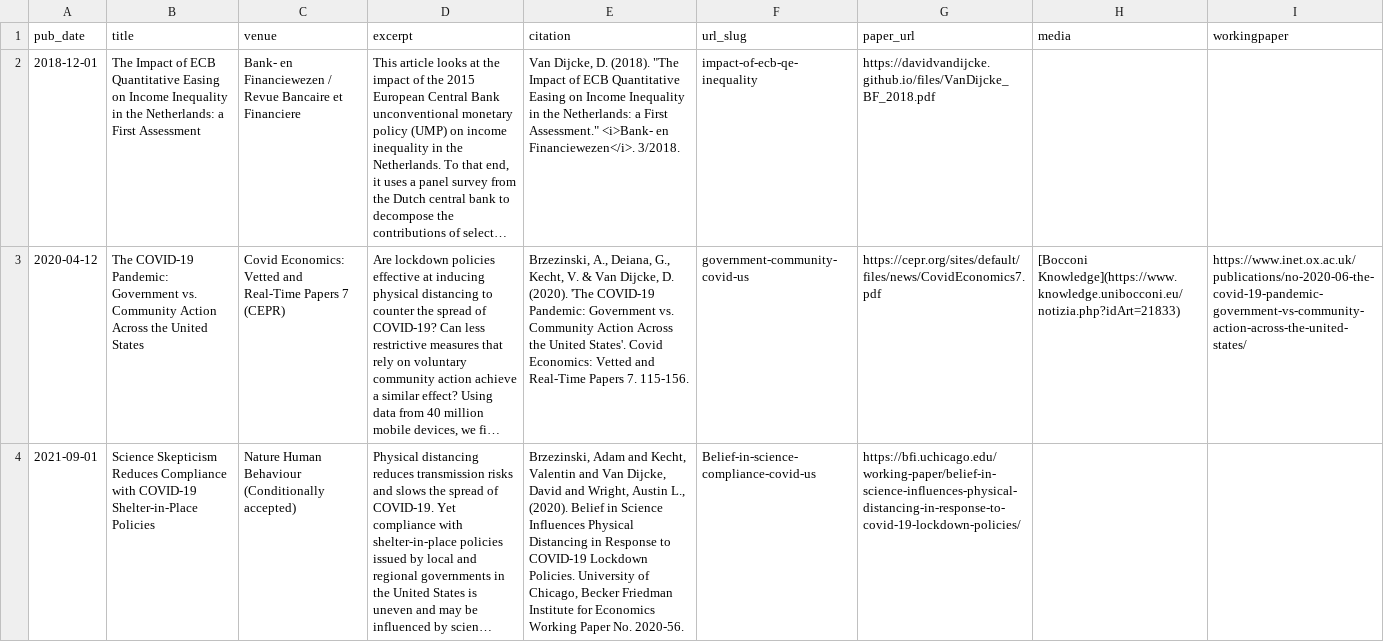
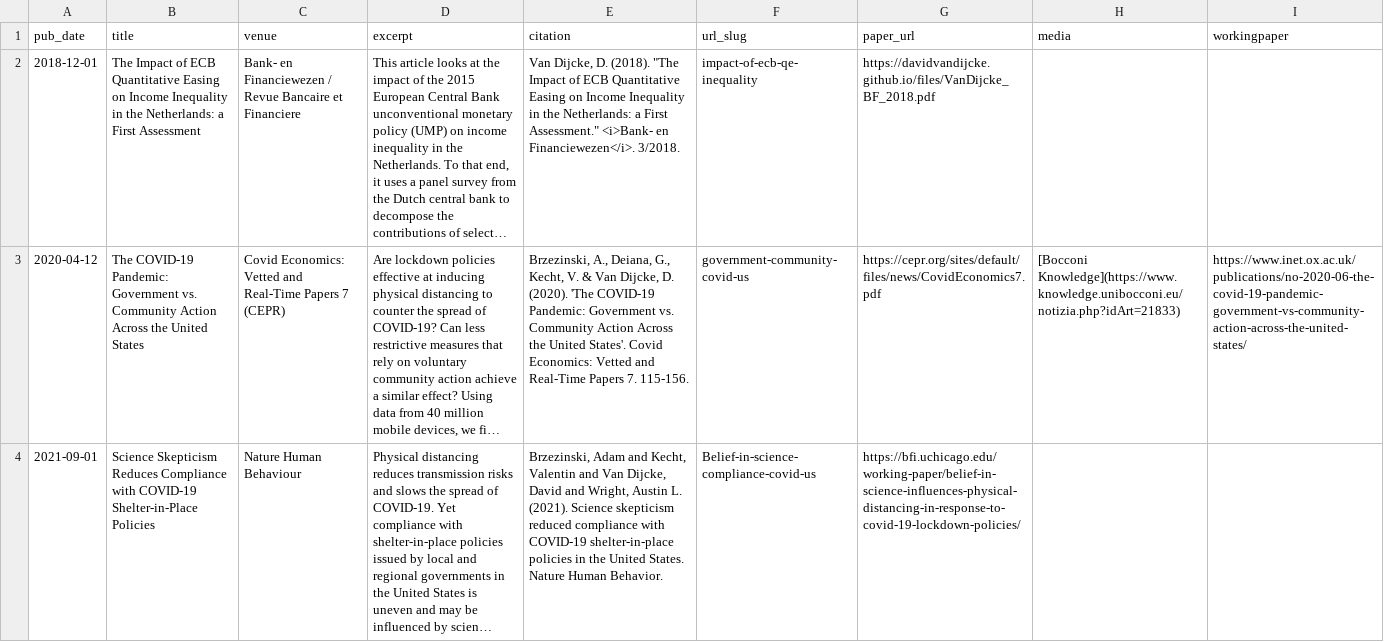
Before and after one commit to Davidvandijcke/davidvandijcke.github.io, a CSV file: markdown_generator/publications2.csv, drawn as a sheet; only a part is shown; long unchanged cells end in …; the diff covers the shown part only; the diff names each change by its address in the sheet, - before the commit and + after, or states it on an @@ line.

```diff
--- a/markdown_generator/publications2.csv
+++ b/markdown_generator/publications2.csv
-C4 (venue): Nature Human Behaviour (Conditionally accepted)
+C4 (venue): Nature Human Behaviour
-E4 (citation): …Wright, Austin L., (2020). Belief in Science Influences Physical Distancing in Response to COVID-19 Lockdown Policies. University of Chicago, Becker Friedman Institute for Economics Working Paper No. 2020-56.
+E4 (citation): …Wright, Austin L. (2021). Science skepticism reduced compliance with COVID-19 shelter-in-place policies in the United States. Nature Human Behavior.
```
Also changed, not shown: 1 added row elsewhere in this file, 2 other files.
